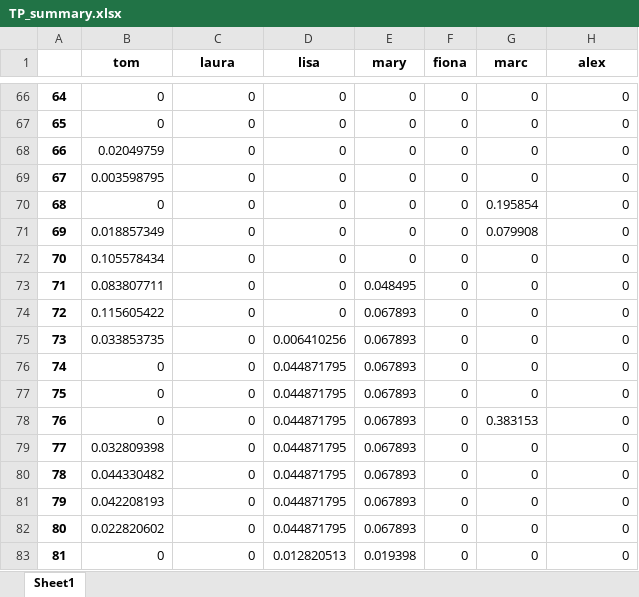
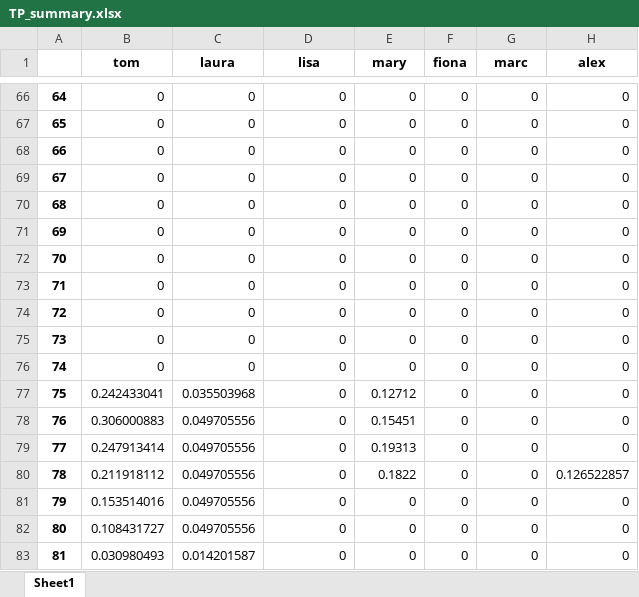
Before and after one commit to alex0267/marketing_mix_model_product, an Excel workbook: TP_summary.xlsx, sheet Sheet1, drawn as a sheet; only a part is shown, gaps mark what is left out; values as stored, in another font and other column widths than the file's, no borders; the diff covers the shown part only; the diff names each change by its address in the sheet, - before the commit and + after, or states it on an @@ line.

```diff
--- a/TP_summary.xlsx (sheet Sheet1)
+++ b/TP_summary.xlsx (sheet Sheet1)
-B68 (tom): 0.02049759
+B68 (tom): 0
-B69 (tom): 0.003598795
+B69 (tom): 0
-G70 (marc): 0.195854
+G70 (marc): 0
-B71 (tom): 0.018857349
+B71 (tom): 0
-G71 (marc): 0.079908
+G71 (marc): 0
-B72 (tom): 0.105578434
+B72 (tom): 0
-B73 (tom): 0.083807711
+B73 (tom): 0
-E73 (mary): 0.048495
+E73 (mary): 0
-B74 (tom): 0.115605422
+B74 (tom): 0
-E74:E76 (mary): 0.067893
+E74:E76 (mary): 0
-B75 (tom): 0.033853735
+B75 (tom): 0
-D75 (lisa): 0.006410256
+D75 (lisa): 0
-D76:D82 (lisa): 0.044871795
+D76:D82 (lisa): 0
-B77 (tom): 0
+B77 (tom): 0.242433041
-C77 (laura): 0
+C77 (laura): 0.035503968
-E77 (mary): 0.067893
+E77 (mary): 0.12712
-B78 (tom): 0
+B78 (tom): 0.306000883
-C78:C82 (laura): 0
+C78:C82 (laura): 0.049705556
-E78 (mary): 0.067893
+E78 (mary): 0.15451
-G78 (marc): 0.383153
+G78 (marc): 0
-B79 (tom): 0.032809398
+B79 (tom): 0.247913414
-E79 (mary): 0.067893
+E79 (mary): 0.19313
-B80 (tom): 0.044330482
+B80 (tom): 0.211918112
-E80 (mary): 0.067893
+E80 (mary): 0.1822
-H80 (alex): 0
+H80 (alex): 0.126522857
-B81 (tom): 0.042208193
+B81 (tom): 0.153514016
-E81:E82 (mary): 0.067893
+E81:E82 (mary): 0
-B82 (tom): 0.022820602
+B82 (tom): 0.108431727
-B83 (tom): 0
+B83 (tom): 0.030980493
-C83 (laura): 0
+C83 (laura): 0.014201587
-D83 (lisa): 0.012820513
+D83 (lisa): 0
-E83 (mary): 0.019398
+E83 (mary): 0
```
Also changed, not shown: 123 edited cells elsewhere in this sheet, CTRL_summary.xlsx, estimatedParametersMean.xlsx, 10 other files.
